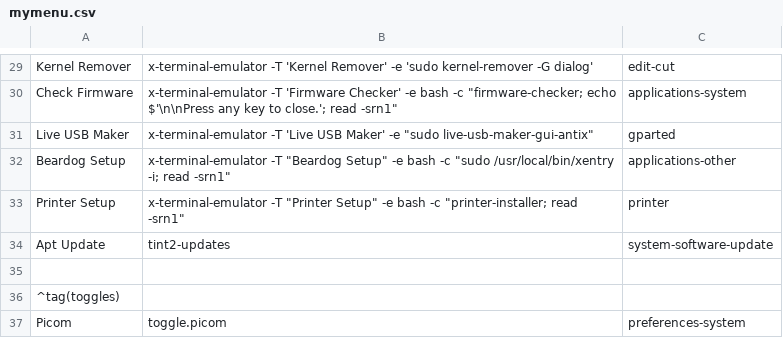
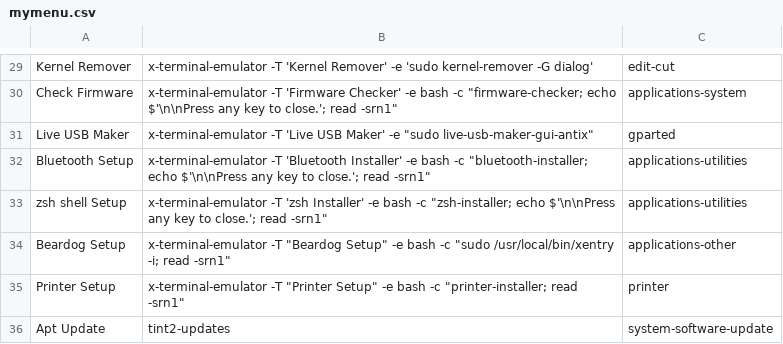
Before and after one commit to sleekmason/Beardog-Bookworm, a CSV file: config/includes.chroot_after_packages/etc/skel/.config/jgmenu/mymenu.csv, drawn as a sheet; only a part is shown, gaps mark what is left out; the shorter side is filled out with more unchanged rows.

Commit message:
Added wpasupplicant, iw, and wireless database. - added bluetoothe setup - added zsh setup.

```diff
--- a/config/includes.chroot_after_packages/etc/skel/.config/jgmenu/mymenu.csv
+++ b/config/includes.chroot_after_packages/etc/skel/.config/jgmenu/mymenu.csv
@@ -31,2 +31,4 @@ Check Firmware,     x-terminal-emulator -T 'Firmware Checker' -e bash -c "firmwa
 Live USB Maker,     x-terminal-emulator -T 'Live USB Maker' -e "sudo live-usb-maker-gui-antix",     gparted
+Bluetooth Setup,    x-terminal-emulator -T 'Bluetooth Installer' -e bash -c "bluetooth-installer; echo $'\n\nPress any key to close.'; read -srn1",  applications-utilities
+zsh shell Setup,    x-terminal-emulator -T 'zsh Installer' -e bash -c "zsh-installer; echo $'\n\nPress any key to close.'; read -srn1", applications-utilities
 Beardog Setup,      x-terminal-emulator -T "Beardog Setup" -e bash -c "sudo /usr/local/bin/xentry -i; read -srn1", applications-other
```
Also changed, not shown: 4 other files.
